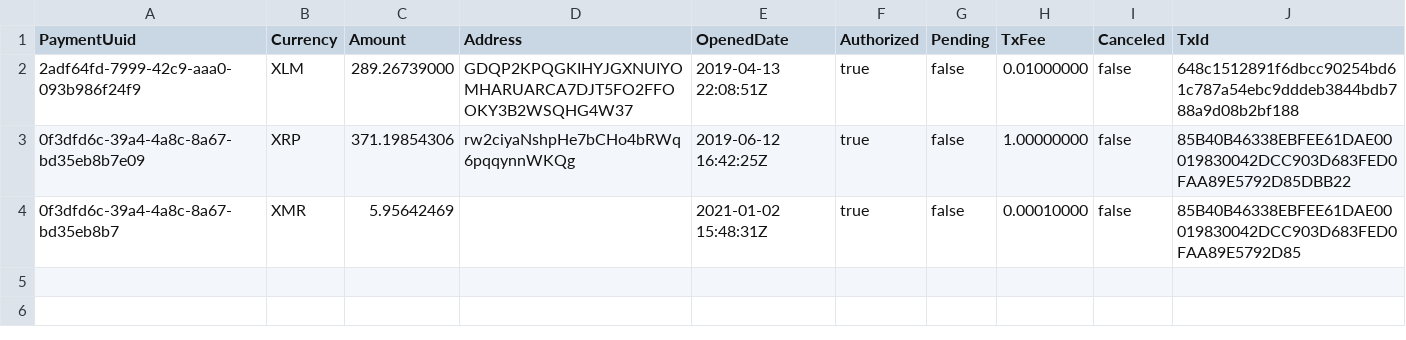
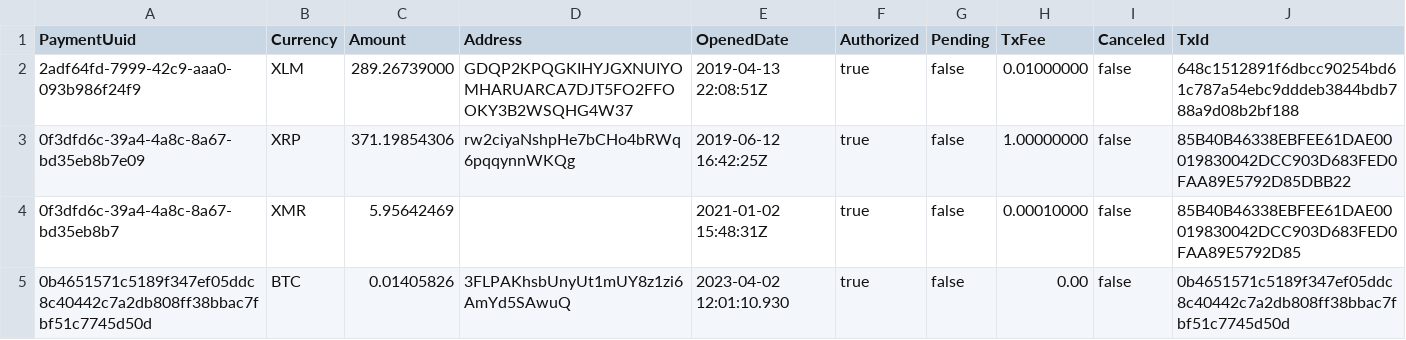
Before and after one commit to theshoeshiner/cryptools, a CSV file: src/main/resources/org/thshsh/crypt/tax/2023/bittrex-withdrawals.csv, drawn as a sheet.

```diff
--- a/src/main/resources/org/thshsh/crypt/tax/2023/bittrex-withdrawals.csv
+++ b/src/main/resources/org/thshsh/crypt/tax/2023/bittrex-withdrawals.csv
@@ -4 +4,2 @@ PaymentUuid,Currency,Amount,Address,OpenedDate,Authorized,Pending,TxFee,Canceled
 0f3dfd6c-39a4-4a8c-8a67-bd35eb8b7,XMR,5.95642469,,2021-01-02 15:48:31Z,true,false,0.00010000,false,85B40B46338EBFEE61DAE00019830042DCC903D683FED0FAA89E5792D85
+0b4651571c5189f347ef05ddc8c40442c7a2db808ff38bbac7fbf51c7745d50d,BTC,0.01405826,3FLPAKhsbUnyUt1mUY8z1zi6AmYd5SAwuQ,2023-04-02 12:01:10.930,true,false,0.00,false,0b4651571c5189f347ef05ddc8c40442c7a2db808ff38bbac7fbf51c7745d50d
```
Also changed, not shown: src/main/resources/org/thshsh/crypt/tax/2023/bittrex-trades.csv, src/main/resources/org/thshsh/crypt/tax/2023/coinmetro.csv, 11 other files.
